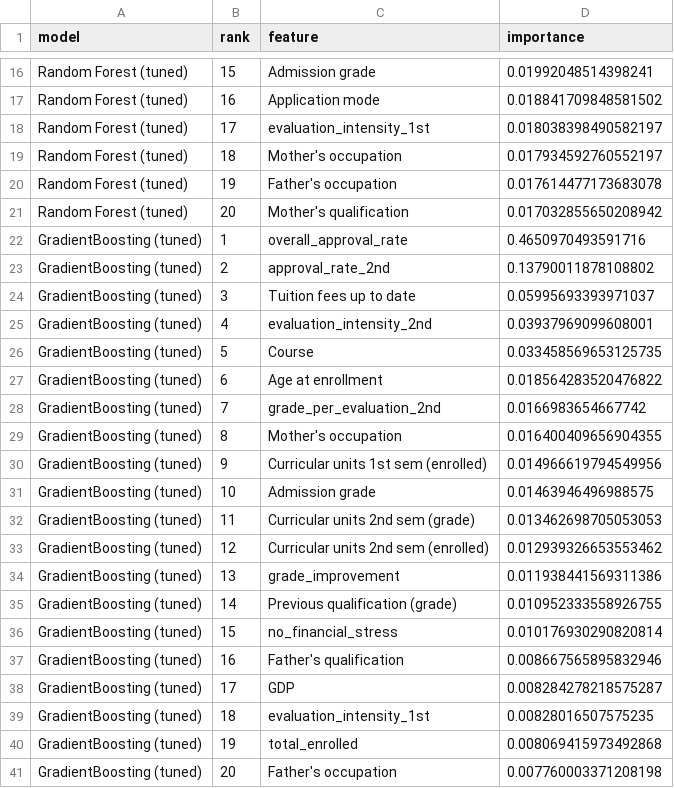
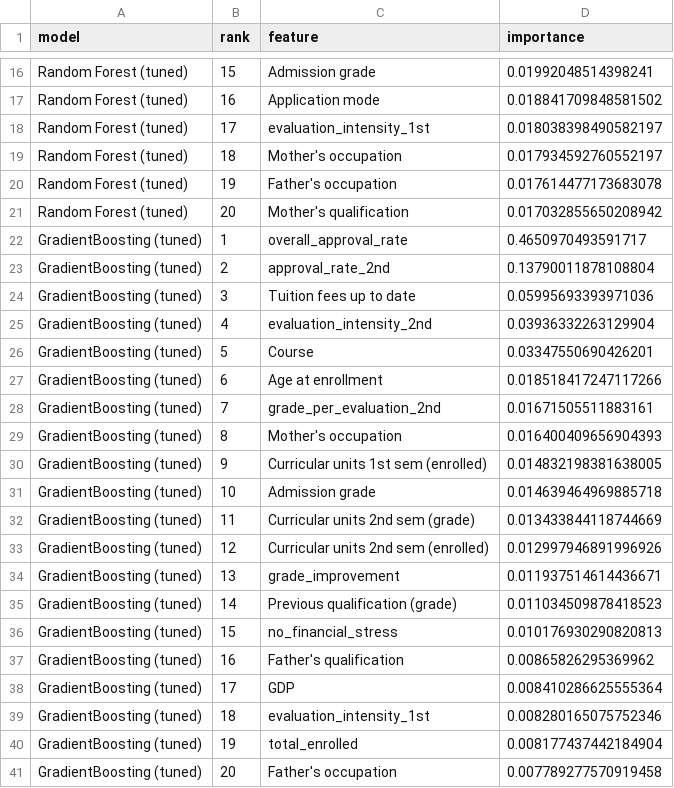
Before and after one commit to pheonix2006/dsaa2011_machine_learning, a CSV file: data/feature_importance_top.csv, drawn as a sheet; only a part is shown, gaps mark what is left out.

```diff
--- a/data/feature_importance_top.csv
+++ b/data/feature_importance_top.csv
@@ -21,21 +21,21 @@ Random Forest (tuned),19,Father's occupation,0.017614477173683078
 Random Forest (tuned),20,Mother's qualification,0.017032855650208942
-GradientBoosting (tuned),1,overall_approval_rate,0.4650970493591716
-GradientBoosting (tuned),2,approval_rate_2nd,0.13790011878108802
-GradientBoosting (tuned),3,Tuition fees up to date,0.05995693393971037
-GradientBoosting (tuned),4,evaluation_intensity_2nd,0.03937969099608001
-GradientBoosting (tuned),5,Course,0.033458569653125735
-GradientBoosting (tuned),6,Age at enrollment,0.018564283520476822
-GradientBoosting (tuned),7,grade_per_evaluation_2nd,0.0166983654667742
-GradientBoosting (tuned),8,Mother's occupation,0.016400409656904355
-GradientBoosting (tuned),9,Curricular units 1st sem (enrolled),0.014966619794549956
-GradientBoosting (tuned),10,Admission grade,0.01463946496988575
-GradientBoosting (tuned),11,Curricular units 2nd sem (grade),0.013462698705053053
-GradientBoosting (tuned),12,Curricular units 2nd sem (enrolled),0.012939326653553462
-GradientBoosting (tuned),13,grade_improvement,0.011938441569311386
-GradientBoosting (tuned),14,Previous qualification (grade),0.010952333558926755
-GradientBoosting (tuned),15,no_financial_stress,0.010176930290820814
-GradientBoosting (tuned),16,Father's qualification,0.008667565895832946
-GradientBoosting (tuned),17,GDP,0.008284278218575287
-GradientBoosting (tuned),18,evaluation_intensity_1st,0.00828016507575235
-GradientBoosting (tuned),19,total_enrolled,0.008069415973492868
-GradientBoosting (tuned),20,Father's occupation,0.007760003371208198
+GradientBoosting (tuned),1,overall_approval_rate,0.4650970493591717
+GradientBoosting (tuned),2,approval_rate_2nd,0.13790011878108804
+GradientBoosting (tuned),3,Tuition fees up to date,0.05995693393971036
+GradientBoosting (tuned),4,evaluation_intensity_2nd,0.03936332263129904
+GradientBoosting (tuned),5,Course,0.03347550690426201
+GradientBoosting (tuned),6,Age at enrollment,0.018518417247117266
+GradientBoosting (tuned),7,grade_per_evaluation_2nd,0.01671505511883161
+GradientBoosting (tuned),8,Mother's occupation,0.016400409656904393
+GradientBoosting (tuned),9,Curricular units 1st sem (enrolled),0.014832198381638005
+GradientBoosting (tuned),10,Admission grade,0.014639464969885718
+GradientBoosting (tuned),11,Curricular units 2nd sem (grade),0.013433844118744669
+GradientBoosting (tuned),12,Curricular units 2nd sem (enrolled),0.012997946891996926
+GradientBoosting (tuned),13,grade_improvement,0.011937514614436671
+GradientBoosting (tuned),14,Previous qualification (grade),0.011034509878418523
+GradientBoosting (tuned),15,no_financial_stress,0.010176930290820813
+GradientBoosting (tuned),16,Father's qualification,0.00865826295369962
+GradientBoosting (tuned),17,GDP,0.008410286625555364
+GradientBoosting (tuned),18,evaluation_intensity_1st,0.008280165075752346
+GradientBoosting (tuned),19,total_enrolled,0.008177437442184904
+GradientBoosting (tuned),20,Father's occupation,0.007789277570919458
```
Also changed, not shown: data/ensemble_metrics.csv, data/model_comparison_all.csv, 30 other files.
